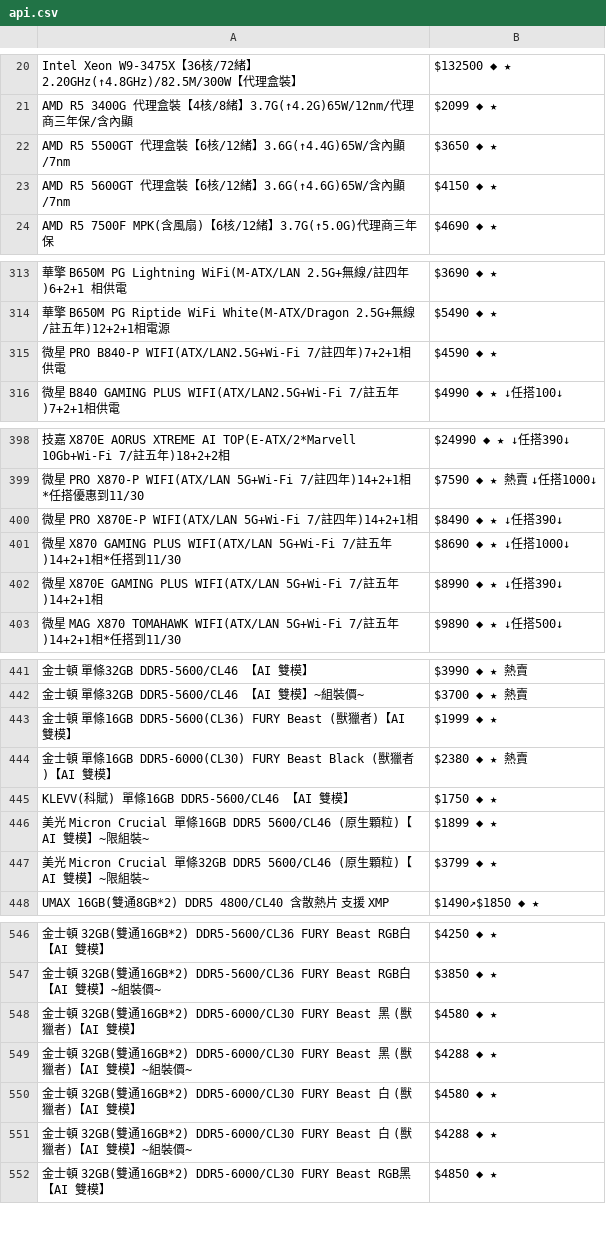
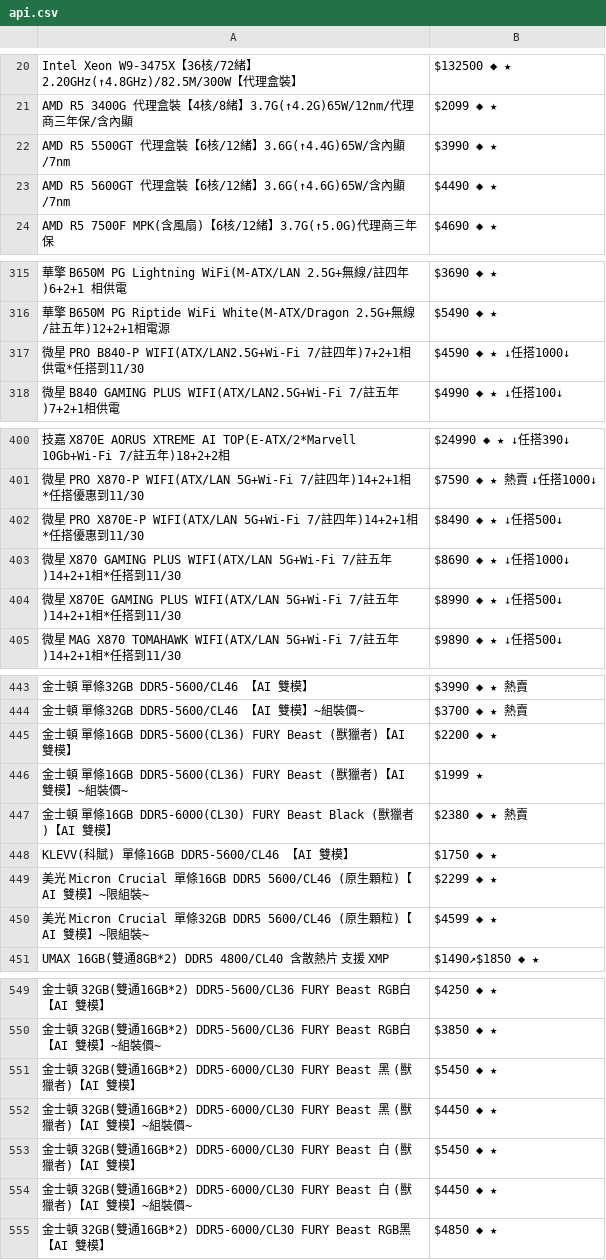
Before and after one commit to suouwang/ops_mid, a CSV file: api.csv, drawn as a sheet; only a part is shown, gaps mark what is left out; removed rows and columns are numbered as before the commit, all else as after; the diff covers the shown part only; the diff names each change by its address in the sheet, - before the commit and + after, or states it on an @@ line.

```diff
--- a/api.csv
+++ b/api.csv
-B22: $3650 ◆ ★
+B22: $3990 ◆ ★
-B23: $4150 ◆ ★
+B23: $4490 ◆ ★
-row 315: 微星 PRO B840-P WIFI(ATX/LAN2.5G+Wi-Fi 7/註四年)7+2+1相供電 | $4590 ◆ ★
+row 317: 微星 PRO B840-P WIFI(ATX/LAN2.5G+Wi-Fi 7/註四年)7+2+1相供電*任搭到11/30 | $4590 ◆ ★ ↓任搭1000↓
-A402: …)14+2+1相
+A402: …)14+2+1相*任搭優惠到11/30
-B402: $8490 ◆ ★ ↓任搭390↓
+B402: $8490 ◆ ★ ↓任搭500↓
-A404: …)14+2+1相
+A404: …)14+2+1相*任搭到11/30
-B404: $8990 ◆ ★ ↓任搭390↓
+B404: $8990 ◆ ★ ↓任搭500↓
-B445: $1999 ◆ ★
+B445: $2200 ◆ ★
+row 446: 金士頓 單條16GB DDR5-5600(CL36) FURY Beast (獸獵者)【AI 雙模】~組裝價~ | $1999 ★
-B449: $1899 ◆ ★
+B449: $2299 ◆ ★
-B450: $3799 ◆ ★
+B450: $4599 ◆ ★
-B551: $4580 ◆ ★
+B551: $5450 ◆ ★
-B552: $4288 ◆ ★
+B552: $4450 ◆ ★
-B553: $4580 ◆ ★
+B553: $5450 ◆ ★
-B554: $4288 ◆ ★
+B554: $4450 ◆ ★
```
Also changed, not shown: 7 added rows, 3 removed rows and 42 edited cells elsewhere in this file, 1 other file.
